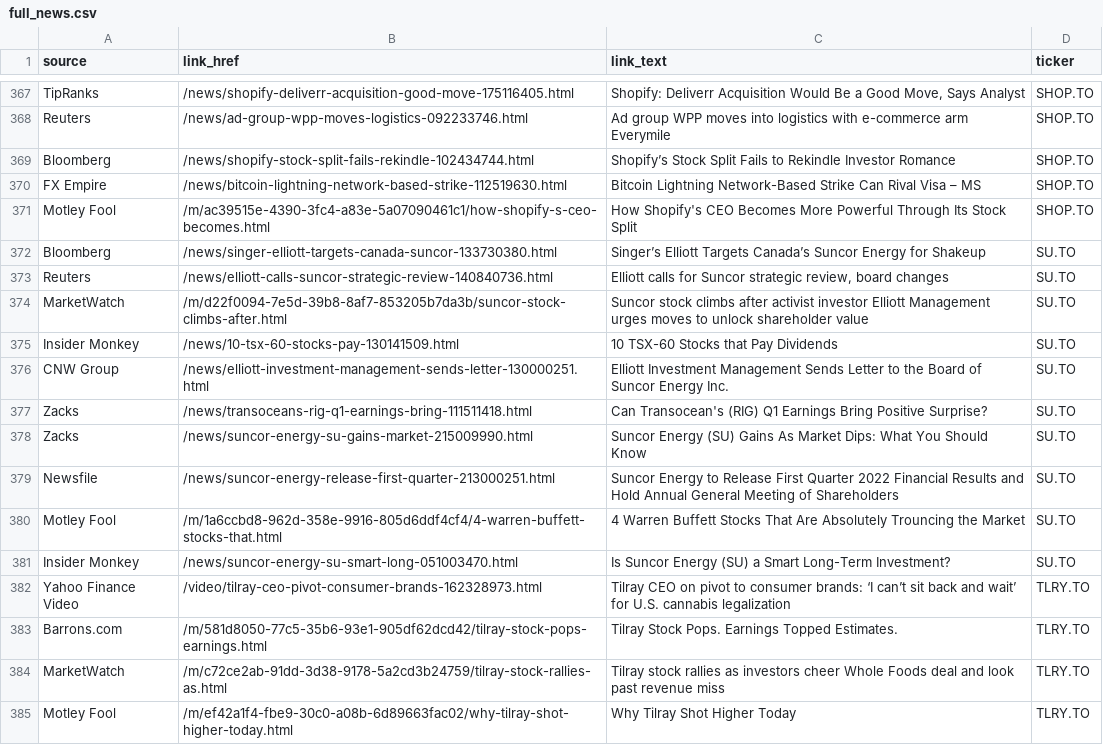
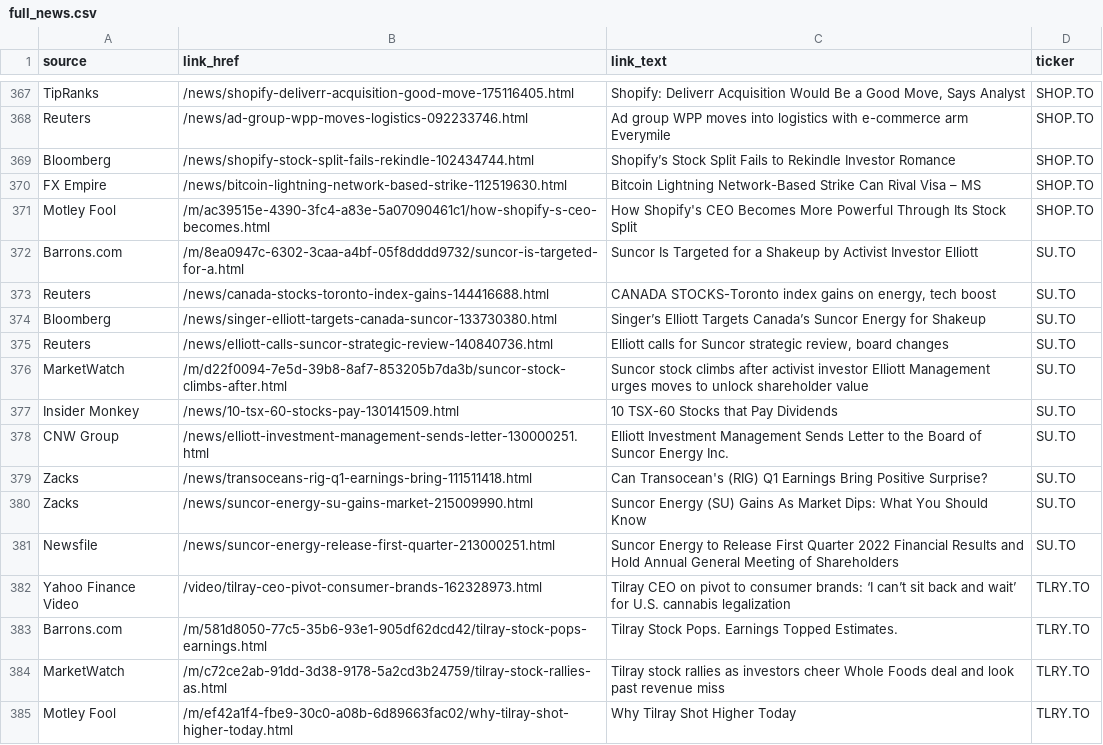
Before and after one commit to dli-invest/halts_and_news, a CSV file: full_news.csv, drawn as a sheet; only a part is shown, gaps mark what is left out; removed rows and columns are numbered as before the commit, all else as after; the diff names each change by its address in the sheet, - before the commit and + after, or states it on an @@ line.

```diff
--- a/full_news.csv
+++ b/full_news.csv
+row 372: Barrons.com | /m/8ea0947c-6302-3caa-a4bf-05f8dddd9732/suncor-is-targeted-for-a.html | Suncor Is Targeted for a Shakeup by Activist Investor Elliott | SU.TO
+row 373: Reuters | /news/canada-stocks-toronto-index-gains-144416688.html | CANADA STOCKS-Toronto index gains on energy, tech boost | SU.TO
-row 380: Motley Fool | /m/1a6ccbd8-962d-358e-9916-805d6ddf4cf4/4-warren-buffett-stocks-that.html | 4 Warren Buffett Stocks That Are Absolutely Trouncing the Market | SU.TO
-row 381: Insider Monkey | /news/suncor-energy-su-smart-long-051003470.html | Is Suncor Energy (SU) a Smart Long-Term Investment? | SU.TO
```
